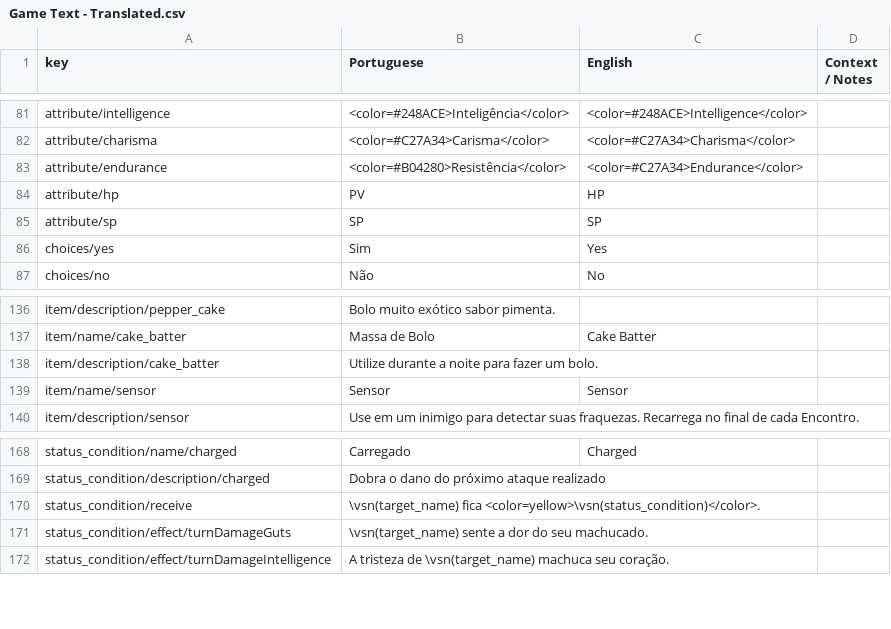
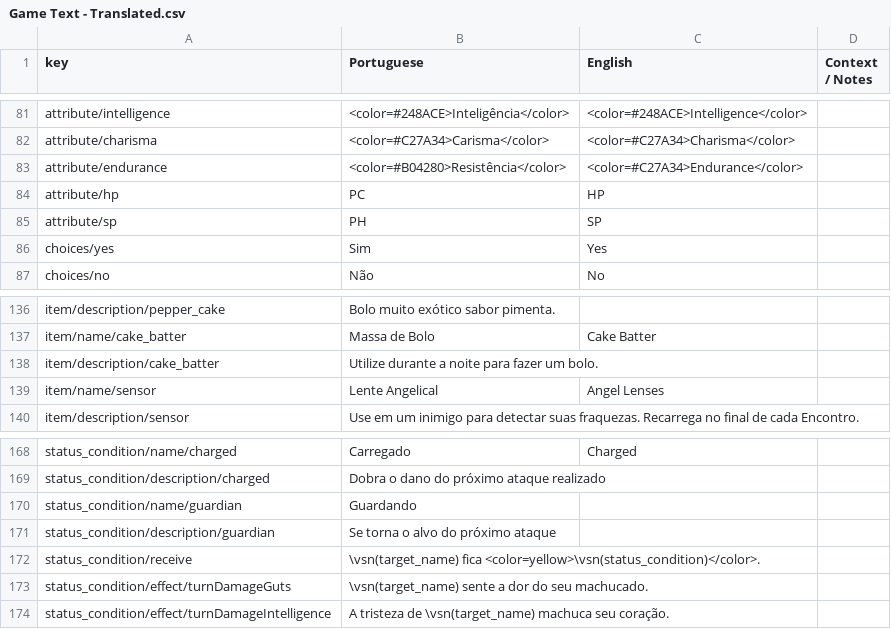
Before and after one commit to renanssba/XCore, a CSV file: Assets/Resources/Data/Game Text - Translated.csv, drawn as a sheet; only a part is shown, gaps mark what is left out.

```diff
--- a/Assets/Resources/Data/Game Text - Translated.csv
+++ b/Assets/Resources/Data/Game Text - Translated.csv
@@ -83,4 +83,4 @@ attribute/charisma,<color=#C27A34>Carisma</color>,<color=#C27A34>Charisma</color
 attribute/endurance,<color=#B04280>Resistência</color>,<color=#C27A34>Endurance</color>,
-attribute/hp,PV,HP,
-attribute/sp,SP,SP,
+attribute/hp,PC,HP,
+attribute/sp,PH,SP,
 choices/yes,Sim,Yes,
@@ -138,3 +138,3 @@ item/name/cake_batter,Massa de Bolo,Cake Batter,
 item/description/cake_batter,Utilize durante a noite para fazer um bolo.,,
-item/name/sensor,Sensor,Sensor,
+item/name/sensor,Lente Angelical,Angel Lenses,
 item/description/sensor,Use em um inimigo para detectar suas fraquezas. Recarrega no final de cada Encontro.,,
@@ -169,2 +169,4 @@ status_condition/name/charged,Carregado,Charged,
 status_condition/description/charged,Dobra o dano do próximo ataque realizado,,
+status_condition/name/guardian,Guardando,,
+status_condition/description/guardian,Se torna o alvo do próximo ataque,,
 status_condition/receive,\vsn(target_name) fica <color=yellow>\vsn(status_condition)</color>.,,
```
Also changed, not shown: 22 other files.
